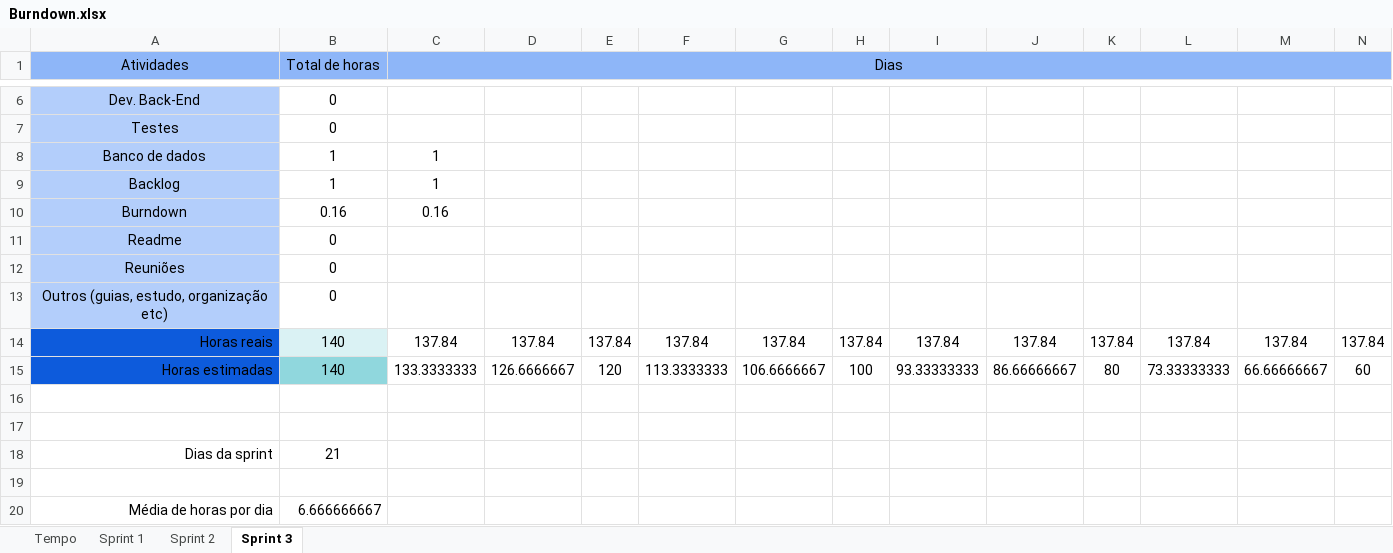
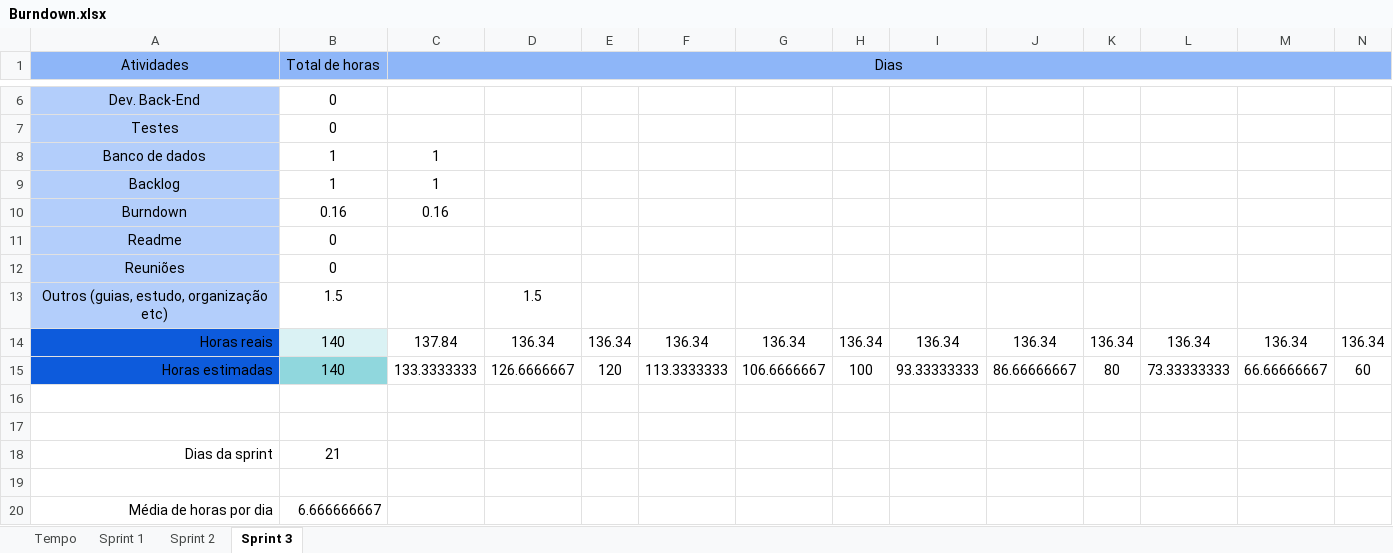
Before and after one commit to barbaraport/softtelie-ehsoja, an Excel workbook: docs/Burndown/Burndown.xlsx, sheet Sprint 3, drawn as a sheet; only a part is shown, gaps mark what is left out; values as stored, in another font and other column widths than the file's, no borders; charts and pictures not drawn; removed rows and columns are numbered as before the commit, all else as after; rows hold the shown columns only; the diff names each change by its address in the sheet, - before the commit and + after, or states it on an @@ line.

Commit message:
Update Burndown.xlsx

```diff
--- a/docs/Burndown/Burndown.xlsx (sheet Sprint 3)
+++ b/docs/Burndown/Burndown.xlsx (sheet Sprint 3)
-B13 (Total de horas): 0
+B13 (Total de horas): 1.5
-D13: (empty)
+D13: 1.5
-row 14: Horas reais | 140 | 137.84 | 137.84 | 137.84 | 137.84 | 137.84 | 137.84 | 137.84 | 137.84 | 137.84 | 137.84 | 137.84 | 137.84
+row 14: Horas reais | 140 | 137.84 | 136.34 | 136.34 | 136.34 | 136.34 | 136.34 | 136.34 | 136.34 | 136.34 | 136.34 | 136.34 | 136.34
```
Also changed, not shown: charts or pictures.
